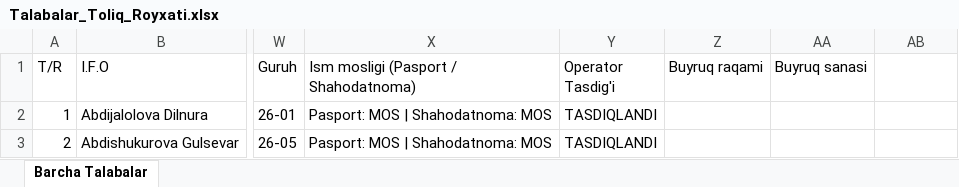
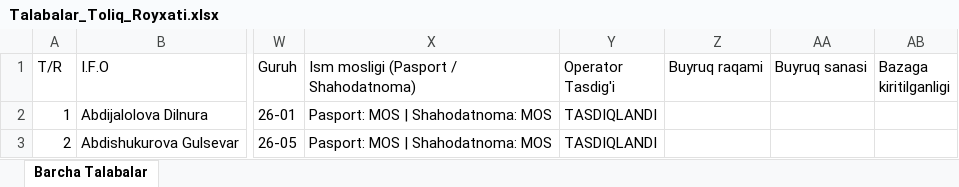
Before and after one commit to ozodbeknapasov007-dotcom/talabalar-jadvali, an Excel workbook: data/Talabalar_Toliq_Royxati.xlsx, sheet Barcha Talabalar, drawn as a sheet; only a part is shown, gaps mark what is left out; values as stored, in another font and other column widths than the file's, no borders; the diff names each change by its address in the sheet, - before the commit and + after, or states it on an @@ line.

```diff
--- a/data/Talabalar_Toliq_Royxati.xlsx (sheet Barcha Talabalar)
+++ b/data/Talabalar_Toliq_Royxati.xlsx (sheet Barcha Talabalar)
-AB1: (empty)
+AB1: Bazaga kiritilganligi
```
Also changed, not shown: qayta_tekshiruv/Talabalar_Yangilangan_Royxat.xlsx, 17 other files.
